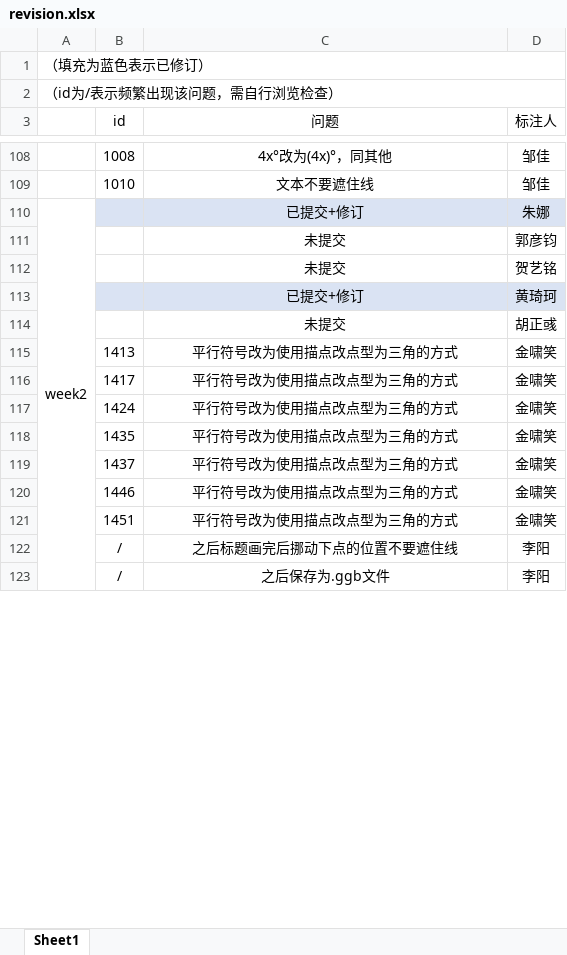
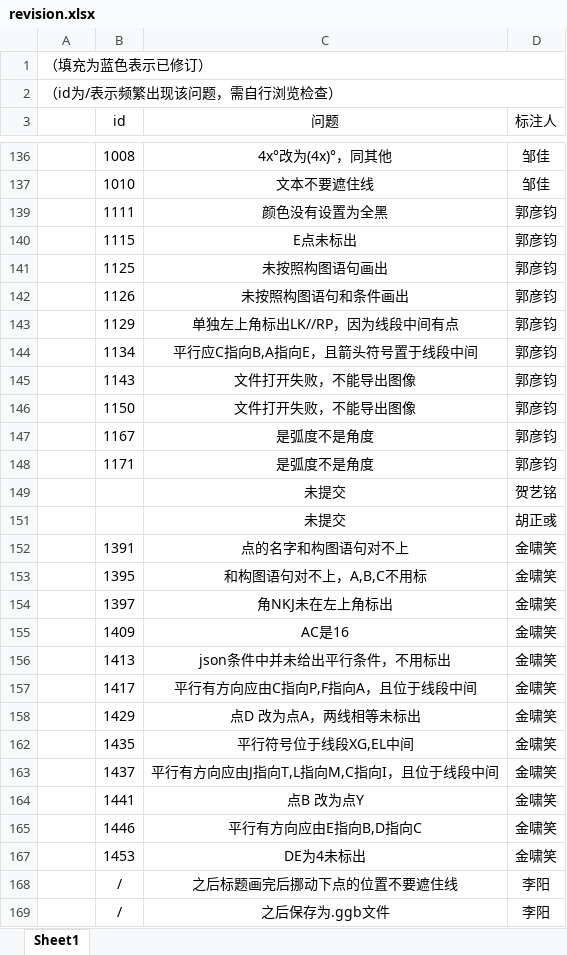
Before and after one commit to RuRuo0/Datasets, an Excel workbook: revision.xlsx, sheet Sheet1, drawn as a sheet; only a part is shown, gaps mark what is left out; values as stored, in another font and other column widths than the file's, no borders; removed rows and columns are numbered as before the commit, all else as after; the diff covers the shown part only; the diff names each change by its address in the sheet, - before the commit and + after, or states it on an @@ line.

Commit message:
update revision

```diff
--- a/revision.xlsx (sheet Sheet1)
+++ b/revision.xlsx (sheet Sheet1)
@@ row 110 hidden: week2 |  | 已提交+修订 | 朱娜 @@
@@ row 111 moved to row 302: 未提交 @@
+row 139:  | 1111 | 颜色没有设置为全黑 | 郭彦钧
+row 140:  | 1115 | E点未标出 | 郭彦钧
+row 141:  | 1125 | 未按照构图语句画出 | 郭彦钧
+row 142:  | 1126 | 未按照构图语句和条件画出 | 郭彦钧
+row 143:  | 1129 | 单独左上角标出LK//RP，因为线段中间有点 | 郭彦钧
+row 144:  | 1134 | 平行应C指向B,A指向E，且箭头符号置于线段中间 | 郭彦钧
+row 145:  | 1143 | 文件打开失败，不能导出图像 | 郭彦钧
+row 146:  | 1150 | 文件打开失败，不能导出图像 | 郭彦钧
+row 147:  | 1167 | 是弧度不是角度 | 郭彦钧
+row 148:  | 1171 | 是弧度不是角度 | 郭彦钧
@@ row 113 hidden:  |  | 已提交+修订 | 黄琦珂 @@
+row 152:  | 1391 | 点的名字和构图语句对不上 | 金啸笑
+row 153:  | 1395 | 和构图语句对不上，A,B,C不用标 | 金啸笑
+row 154:  | 1397 | 角NKJ未在左上角标出 | 金啸笑
+row 155:  | 1409 | AC是16 | 金啸笑
-C156 (问题): 平行符号改为使用描点改点型为三角的方式
+C156 (问题): json条件中并未给出平行条件，不用标出
-C157 (问题): 平行符号改为使用描点改点型为三角的方式
+C157 (问题): 平行有方向应由C指向P,F指向A，且位于线段中间
@@ row 117 hidden:  | 1424 | 平行符号改为使用描点改点型为三角的方式 | 金啸笑 @@
+row 158:  | 1429 | 点D 改为点A，两线相等未标出 | 金啸笑
-C162 (问题): 平行符号改为使用描点改点型为三角的方式
+C162 (问题): 平行符号位于线段XG,EL中间
-C163 (问题): 平行符号改为使用描点改点型为三角的方式
+C163 (问题): 平行有方向应由J指向T,L指向M,C指向I，且位于线段中间
+row 164:  | 1441 | 点B 改为点Y | 金啸笑
-C165 (问题): 平行符号改为使用描点改点型为三角的方式
+C165 (问题): 平行有方向应由E指向B,D指向C
@@ row 121 hidden:  | 1451 | 平行符号改为使用描点改点型为三角的方式 | 金啸笑 @@
+row 167:  | 1453 | DE为4未标出 | 金啸笑
```
Also changed, not shown: 168 added rows, 9 removed rows, 92 hidden or unhidden rows, 11 edited cells and cell formats elsewhere in this sheet, hidden cells.
